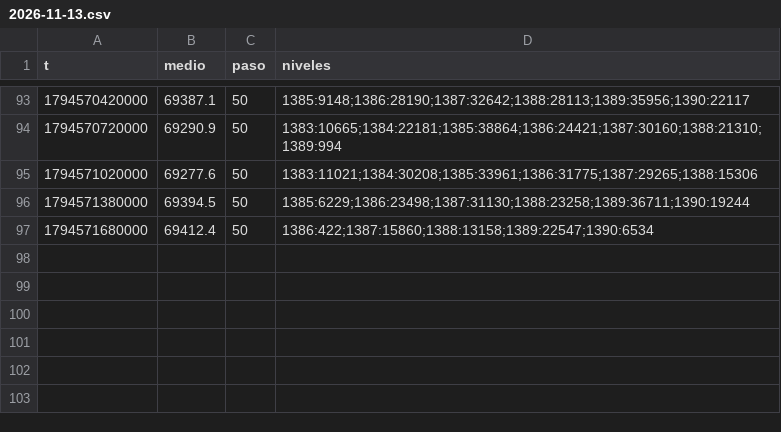
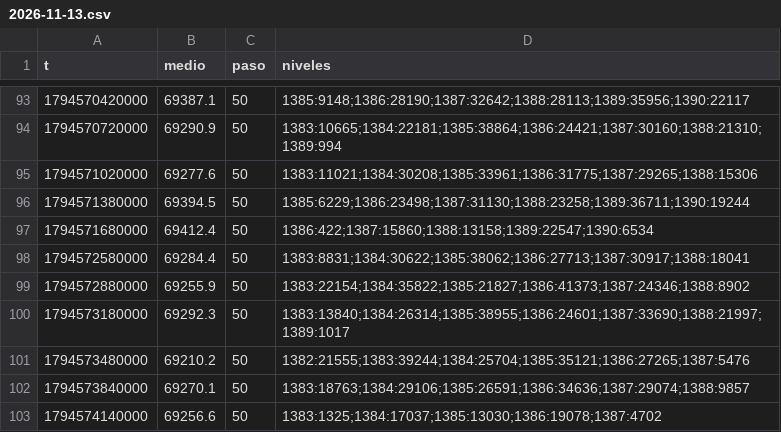
Before and after one commit to DiegoAdrian97/BTCAnalyzer, a CSV file: historial/BTC/libro/2026-11-13.csv, drawn as a sheet; only a part is shown, gaps mark what is left out; the diff names each change by its address in the sheet, - before the commit and + after, or states it on an @@ line.

```diff
--- a/historial/BTC/libro/2026-11-13.csv
+++ b/historial/BTC/libro/2026-11-13.csv
+row 98: 1794572580000 | 69284.4 | 50 | 1383:8831;1384:30622;1385:38062;1386:27713;1387:30917;1388:18041
+row 99: 1794572880000 | 69255.9 | 50 | 1383:22154;1384:35822;1385:21827;1386:41373;1387:24346;1388:8902
+row 100: 1794573180000 | 69292.3 | 50 | 1383:13840;1384:26314;1385:38955;1386:24601;1387:33690;1388:21997;1389:1017
+row 101: 1794573480000 | 69210.2 | 50 | 1382:21555;1383:39244;1384:25704;1385:35121;1386:27265;1387:5476
+row 102: 1794573840000 | 69270.1 | 50 | 1383:18763;1384:29106;1385:26591;1386:34636;1387:29074;1388:9857
+row 103: 1794574140000 | 69256.6 | 50 | 1383:1325;1384:17037;1385:13030;1386:19078;1387:4702
```
Also changed, not shown: historial/BTC/15m/2026-11-13.csv, historial/BTC/30m/2026-11-13.csv, 1 other file.
